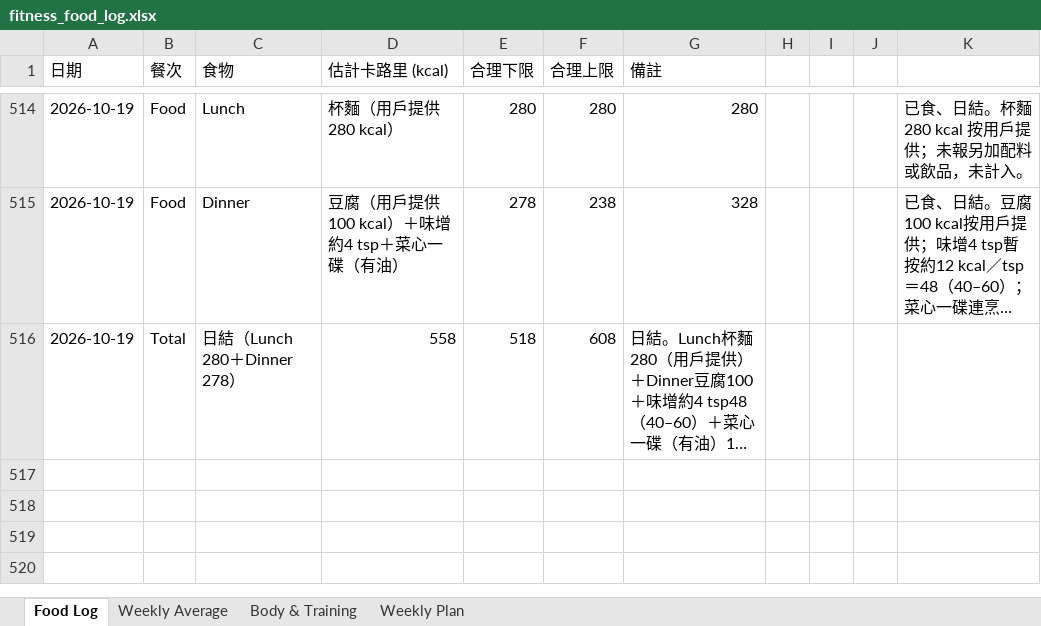
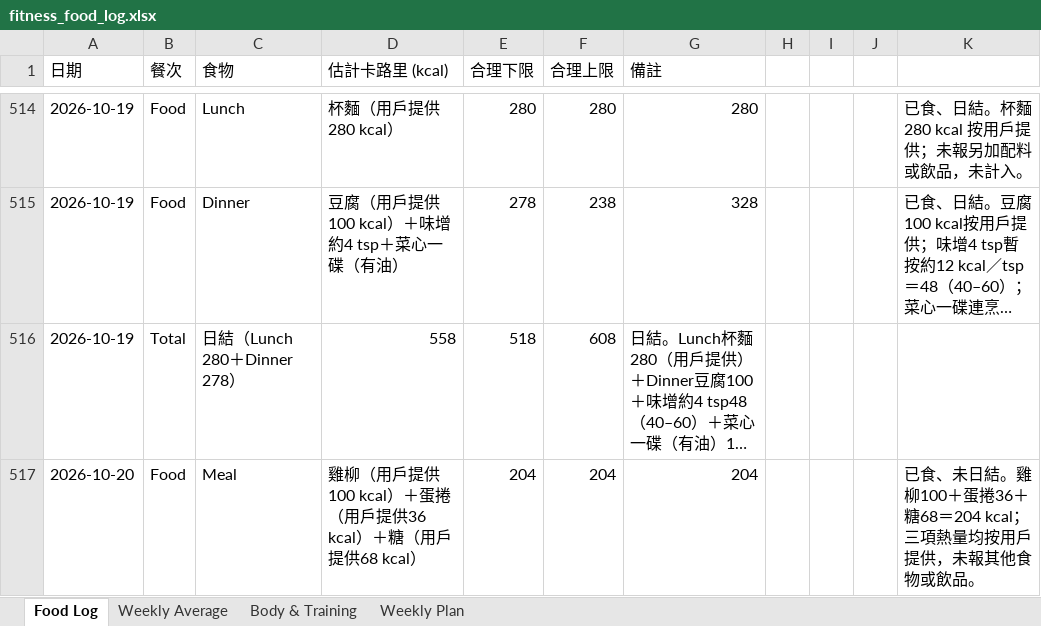
Before and after one commit to buzz-knittinpix/melodycheng622-cmyk.github.io, an Excel workbook: data/fitness_food_log.xlsx, sheet Food Log, drawn as a sheet; only a part is shown, gaps mark what is left out; long unchanged cells end in …; values as stored, in another font and other column widths than the file's, no borders; the diff names each change by its address in the sheet, - before the commit and + after, or states it on an @@ line.

Commit message:
Log Oct 20 meal

```diff
--- a/data/fitness_food_log.xlsx (sheet Food Log)
+++ b/data/fitness_food_log.xlsx (sheet Food Log)
+row 517: 2026-10-20 | Food | Meal | 雞柳（用戶提供100 kcal）＋蛋捲（用戶提供36 kcal）＋糖（用戶提供68 kcal） | 204 | 204 | 204 |  |  |  | 已食、未日結。雞柳100＋蛋捲36＋糖68＝204 kcal；三項熱量均按用戶提供，未報其他食物或飲品。
```
Also changed, not shown: 3 other files.
